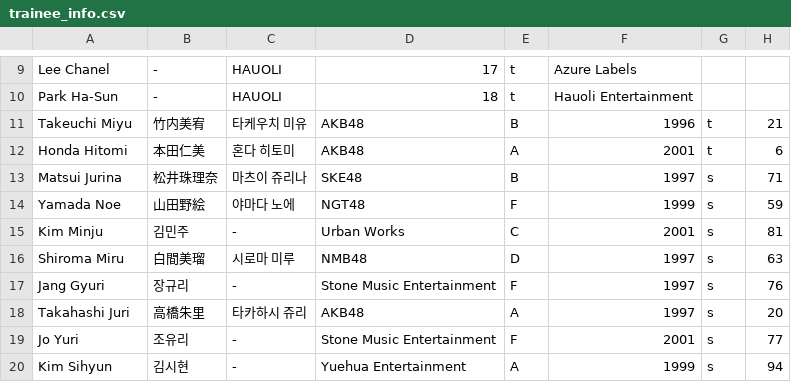
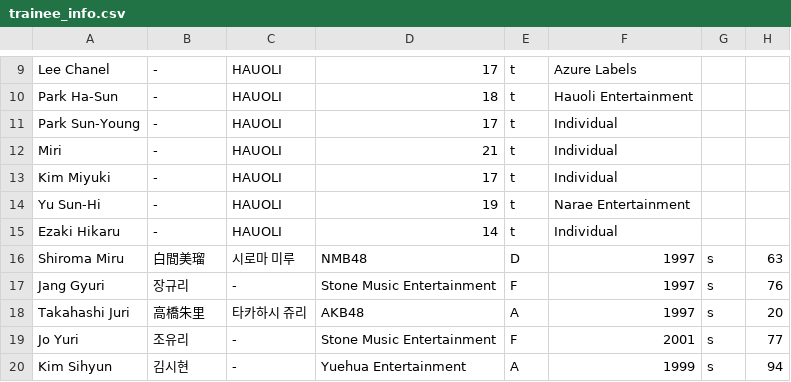
Before and after one commit to Sarahfrhenh/GC999, a CSV file: trainee_info.csv, drawn as a sheet; only a part is shown, gaps mark what is left out.

```diff
--- a/trainee_info.csv
+++ b/trainee_info.csv
@@ -10,7 +10,7 @@
 "Park Ha-Sun","-","HAUOLI","18","t","Hauoli Entertainment"
-"Takeuchi Miyu","竹内美宥","타케우치 미유","AKB48","B","1996","t","21"
-"Honda Hitomi","本田仁美","혼다 히토미","AKB48","A","2001","t","6"
-"Matsui Jurina","松井珠理奈","마츠이 쥬리나","SKE48","B","1997","s","71"
-"Yamada Noe","山田野絵","야마다 노에","NGT48","F","1999","s","59"
-"Kim Minju","김민주","-","Urban Works","C","2001","s","81"
+"Park Sun-Young","-","HAUOLI","17","t","Individual"
+"Miri","-","HAUOLI","21","t","Individual"
+"Kim Miyuki","-","HAUOLI","17","t","Individual"
+"Yu Sun-Hi","-","HAUOLI","19","t","Narae Entertainment"
+"Ezaki Hikaru","-","HAUOLI","14","t","Individual"
 "Shiroma Miru","白間美瑠","시로마 미루","NMB48","D","1997","s","63"
```
Also changed, not shown: 5 other files.
